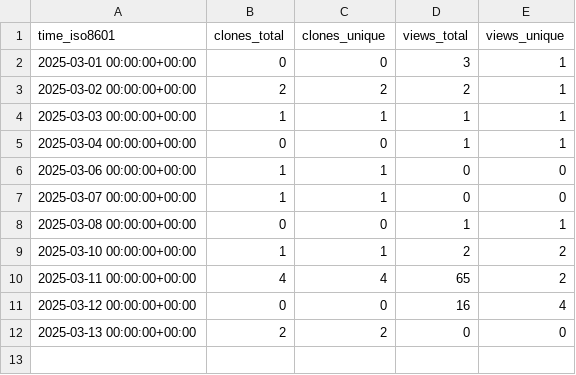
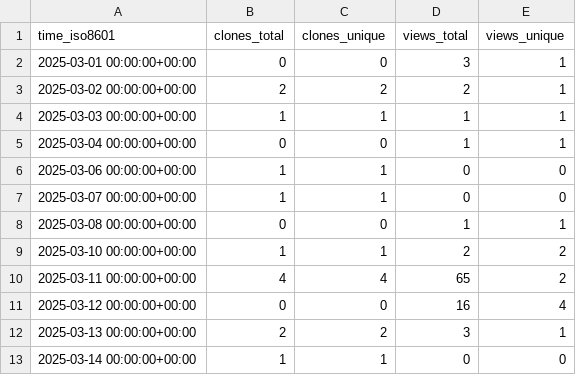
Before and after one commit to njjetha/github-traffic, a CSV file: quic/aimet-pages/ghrs-data/views_clones_aggregate.csv, drawn as a sheet.

```diff
--- a/quic/aimet-pages/ghrs-data/views_clones_aggregate.csv
+++ b/quic/aimet-pages/ghrs-data/views_clones_aggregate.csv
@@ -11,2 +11,3 @@ time_iso8601,clones_total,clones_unique,views_total,views_unique
 2025-03-12 00:00:00+00:00,0,0,16,4
-2025-03-13 00:00:00+00:00,2,2,0,0
+2025-03-13 00:00:00+00:00,2,2,3,1
+2025-03-14 00:00:00+00:00,1,1,0,0
```
Also changed, not shown: 1 other file.
